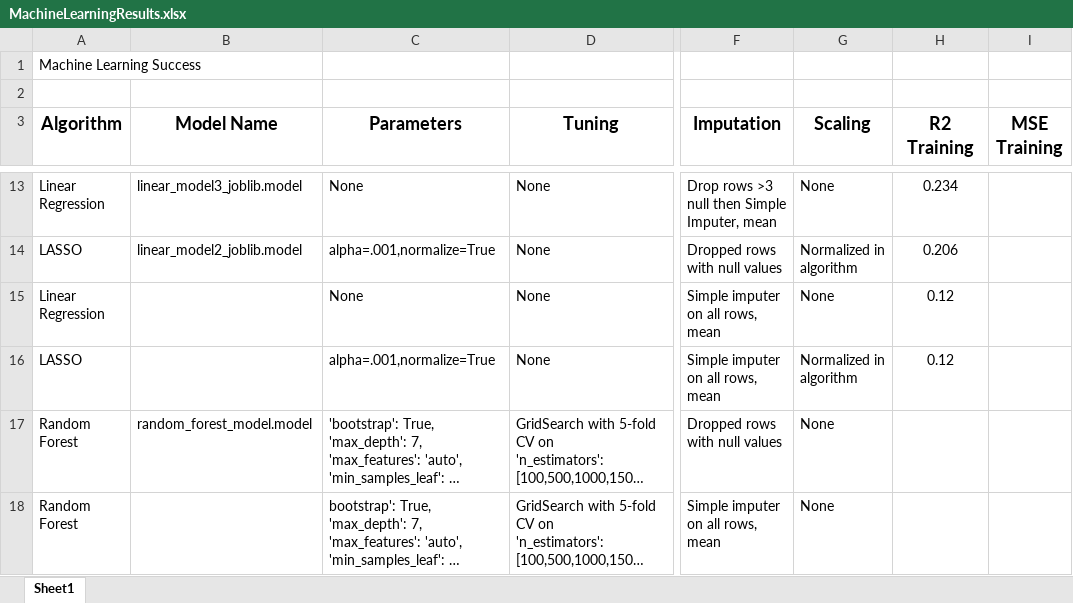
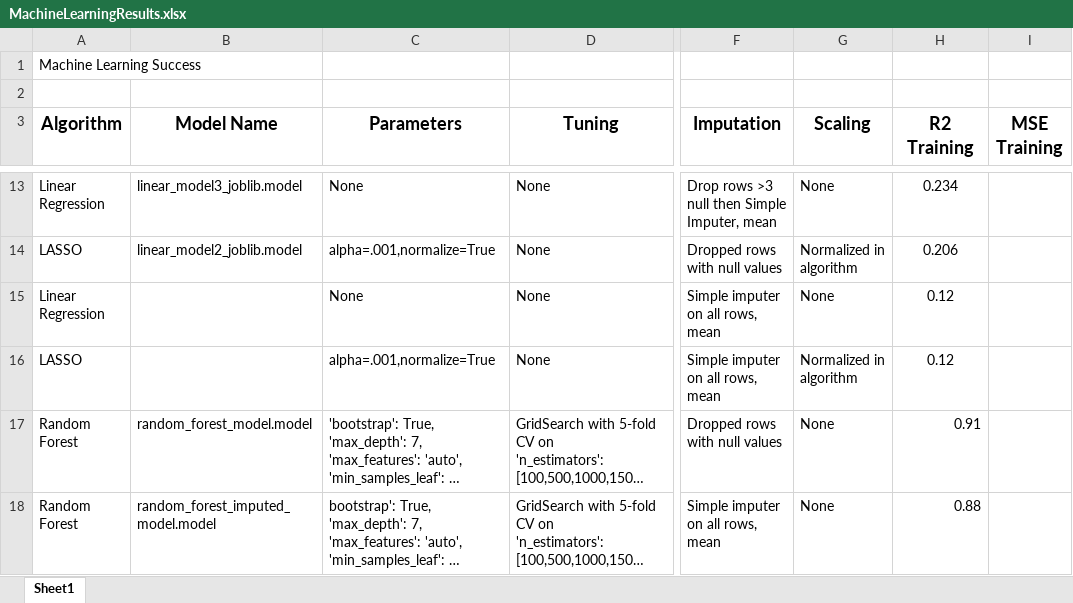
Before and after one commit to jlb14n/Capstone, an Excel workbook: MachineLearningResults.xlsx, sheet Sheet1, drawn as a sheet; only a part is shown, gaps mark what is left out; long unchanged cells end in …; values as stored, in another font and other column widths than the file's, no borders; the diff covers the shown part only; the diff names each change by its address in the sheet, - before the commit and + after, or states it on an @@ line.

```diff
--- a/MachineLearningResults.xlsx (sheet Sheet1)
+++ b/MachineLearningResults.xlsx (sheet Sheet1)
-H17 (R2 Training): (empty)
+H17 (R2 Training): 0.91
-B18 (Model Name): (empty)
+B18 (Model Name): random_forest_imputed_model.model
-H18 (R2 Training): (empty)
+H18 (R2 Training): 0.88
```
Also changed, not shown: 4 added rows elsewhere in this sheet.
